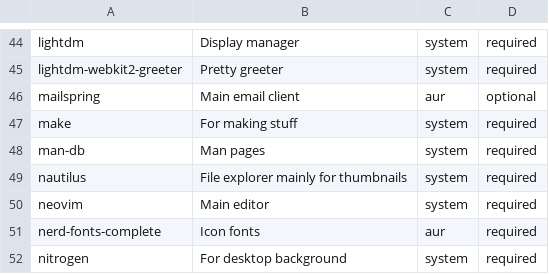
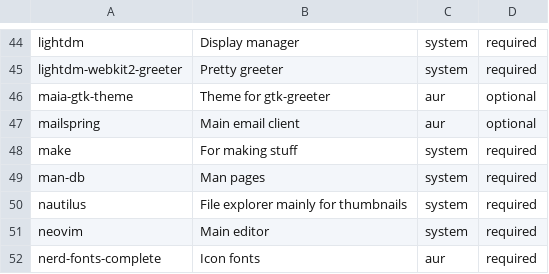
Before and after one commit to mihirlad55/LadOS, a CSV file: packages.csv, drawn as a sheet; only a part is shown, gaps mark what is left out; the shorter side is filled out with more unchanged rows; the diff names each change by its address in the sheet, - before the commit and + after, or states it on an @@ line.

Commit message:
Add maia-gtk-greeter to package.csv

```diff
--- a/packages.csv
+++ b/packages.csv
+row 46: maia-gtk-theme | Theme for gtk-greeter | aur | optional
```
